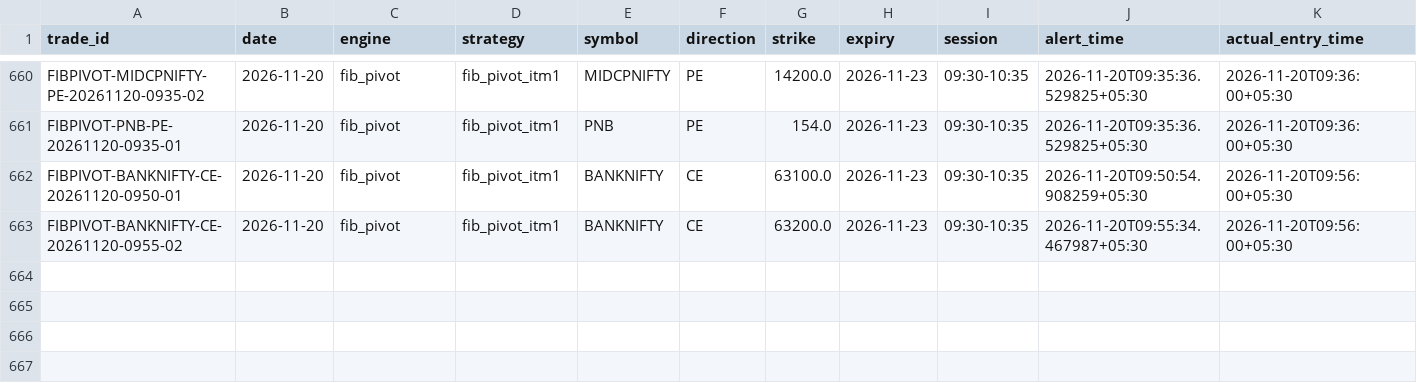
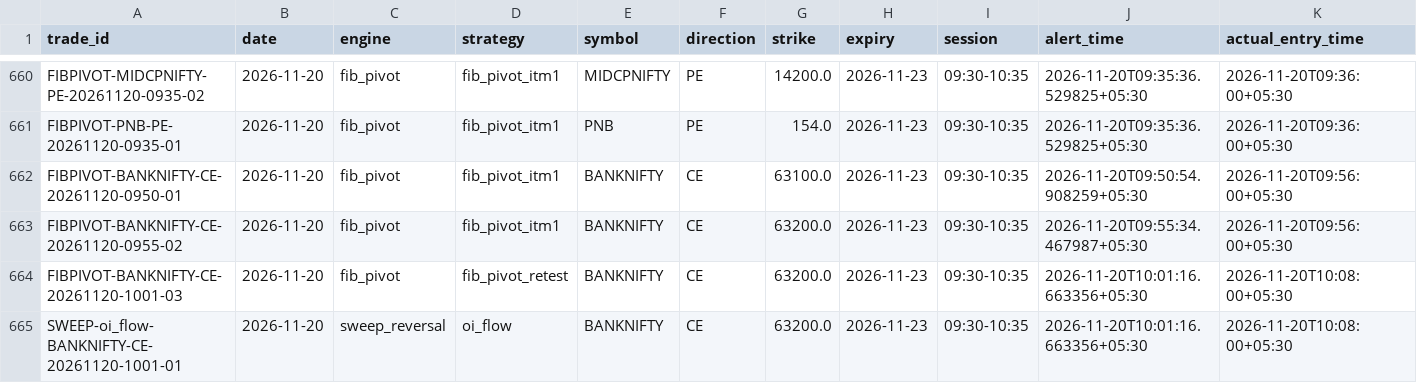
Before and after one commit to kothasanketh93-afk/options-alert-scanner, a CSV file: ledger/outcomes.csv, drawn as a sheet; only a part is shown, gaps mark what is left out; rows hold the shown columns only; the diff names each change by its address in the sheet, - before the commit and + after, or states it on an @@ line.

```diff
--- a/ledger/outcomes.csv
+++ b/ledger/outcomes.csv
+row 664: FIBPIVOT-BANKNIFTY-CE-20261120-1001-03 | 2026-11-20 | fib_pivot | fib_pivot_retest | BANKNIFTY | CE | 63200.0 | 2026-11-23 | 09:30-10:35 | 2026-11-20T10:01:16.663356+05:30 | 2026-11-20T10:08:00+05:30
+row 665: SWEEP-oi_flow-BANKNIFTY-CE-20261120-1001-01 | 2026-11-20 | sweep_reversal | oi_flow | BANKNIFTY | CE | 63200.0 | 2026-11-23 | 09:30-10:35 | 2026-11-20T10:01:16.663356+05:30 | 2026-11-20T10:08:00+05:30
```
Also changed, not shown: ledger/pattern_tape/2026-11-20.csv, 3 other files.
